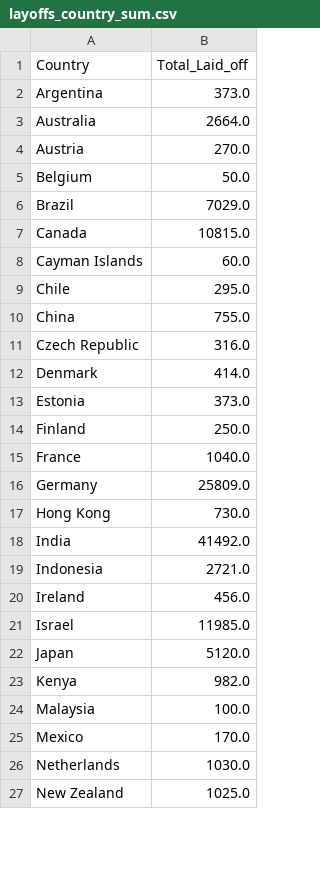
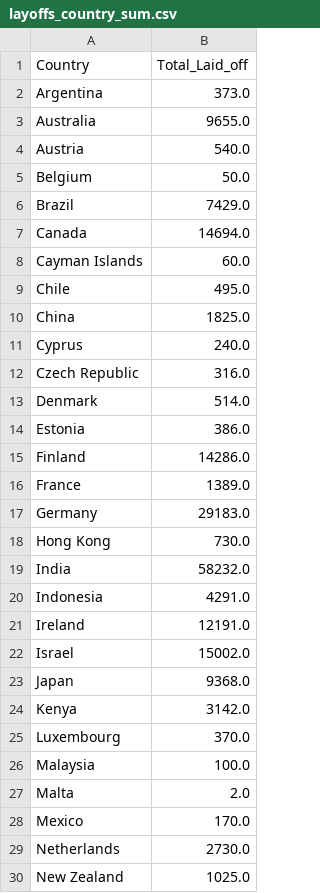
Before and after one commit to UlrikeDetective/DataScienceProjects, a CSV file: tech_layoffs/tech_layoffs_csv/layoffs_country_sum.csv, drawn as a sheet; only a part is shown; the diff covers the shown part only.

```diff
--- a/tech_layoffs/tech_layoffs_csv/layoffs_country_sum.csv
+++ b/tech_layoffs/tech_layoffs_csv/layoffs_country_sum.csv
@@ -2,26 +2,29 @@ Country,Total_Laid_off
 Argentina,373.0
-Australia,2664.0
-Austria,270.0
+Australia,9655.0
+Austria,540.0
 Belgium,50.0
-Brazil,7029.0
-Canada,10815.0
+Brazil,7429.0
+Canada,14694.0
 Cayman Islands,60.0
-Chile,295.0
-China,755.0
+Chile,495.0
+China,1825.0
+Cyprus,240.0
 Czech Republic,316.0
-Denmark,414.0
-Estonia,373.0
-Finland,250.0
-France,1040.0
-Germany,25809.0
+Denmark,514.0
+Estonia,386.0
+Finland,14286.0
+France,1389.0
+Germany,29183.0
 Hong Kong,730.0
-India,41492.0
-Indonesia,2721.0
-Ireland,456.0
-Israel,11985.0
-Japan,5120.0
-Kenya,982.0
+India,58232.0
+Indonesia,4291.0
+Ireland,12191.0
+Israel,15002.0
+Japan,9368.0
+Kenya,3142.0
+Luxembourg,370.0
 Malaysia,100.0
+Malta,2.0
 Mexico,170.0
-Netherlands,1030.0
+Netherlands,2730.0
 New Zealand,1025.0
```
Also changed, not shown: 2 added rows and 7 edited cells elsewhere in this file, tech_layoffs/tech_layoffs_csv/layoffs_Country_sum_year.csv, tech_layoffs/tech_layoffs_csv/peerlist.csv, 5 other files.
